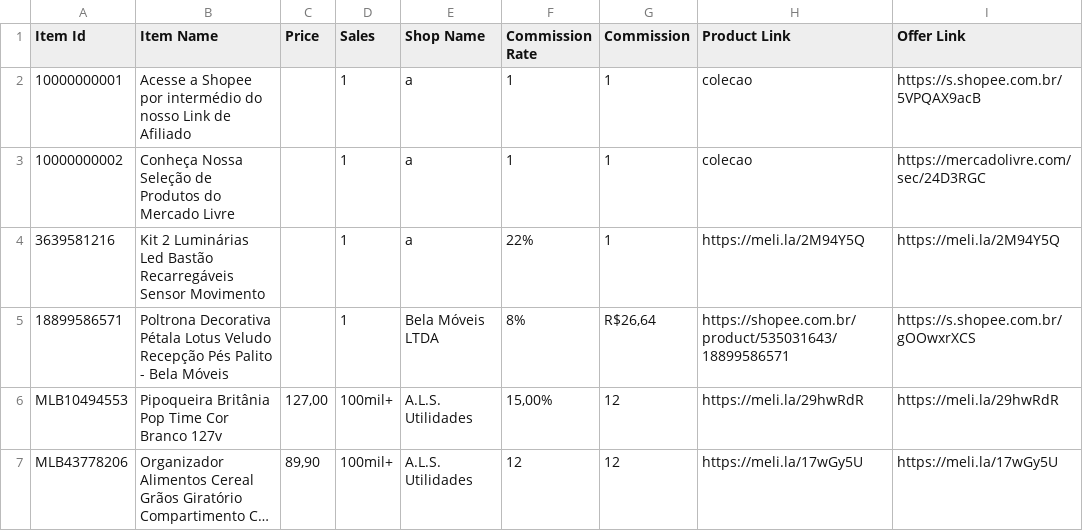
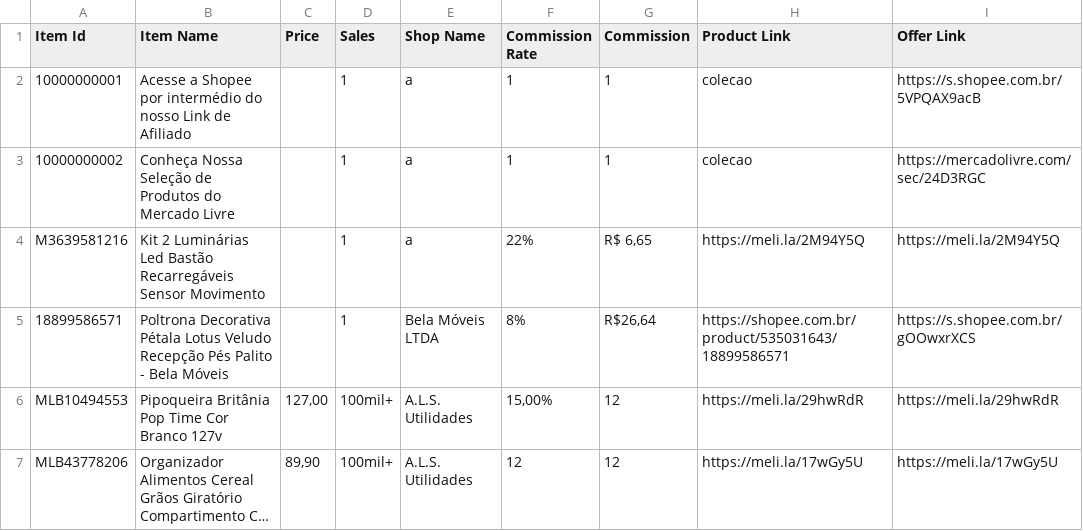
Before and after one commit to MercadimShopp/mercadim-site, a CSV file: data/achadinhos-do-dia.csv, drawn as a sheet; only a part is shown; long unchanged cells end in ….

Commit message:
Fix price for Kit 2 Luminárias item
Updated the price for the item 'Kit 2 Luminárias Led Bastão Recarregáveis Sensor Movimento' to R$ 6,65.

```diff
--- a/data/achadinhos-do-dia.csv
+++ b/data/achadinhos-do-dia.csv
@@ -3,3 +3,3 @@ Item Id	Item Name	Price	Sales	Shop Name	Commission Rate	Commission	Product Link
 10000000002	Conheça Nossa Seleção de Produtos do Mercado Livre		1	a	1	1	colecao	https://mercadolivre.com/sec/24D3RGC
-3639581216	Kit 2 Luminárias Led Bastão Recarregáveis Sensor Movimento		1	a	22%	1	https://meli.la/2M94Y5Q	https://meli.la/2M94Y5Q
+M3639581216	Kit 2 Luminárias Led Bastão Recarregáveis Sensor Movimento		1	a	22%	R$ 6,65	https://meli.la/2M94Y5Q	https://meli.la/2M94Y5Q
 18899586571	Poltrona Decorativa Pétala Lotus Veludo Recepção Pés Palito - Bela Móveis		1	Bela Móveis LTDA	8%	R$26,64	https://shopee.com.br/product/535031643/18899586571	https://s.shopee.com.br/gOOwxrXCS
```
